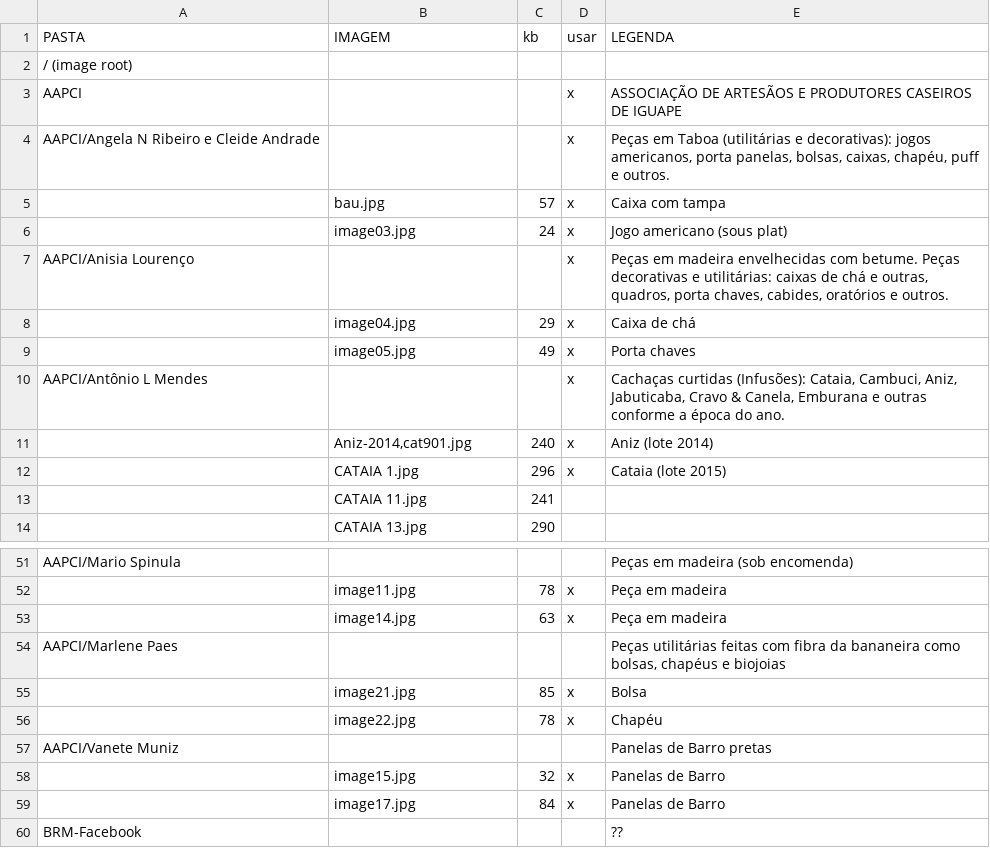
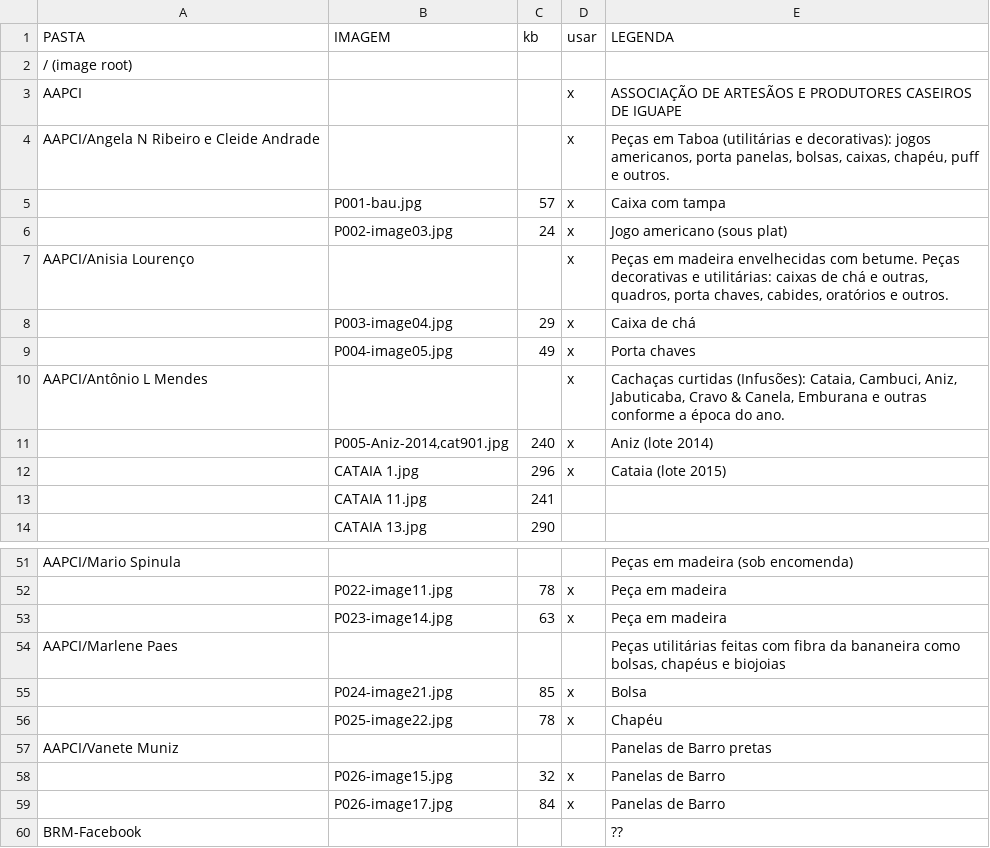
Before and after one commit to ppKrauss/repo-BRMcomercial, a CSV file: dados/BRM-img-legendas.csv, drawn as a sheet; only a part is shown, gaps mark what is left out; the diff covers the shown part only; the diff names each change by its address in the sheet, - before the commit and + after, or states it on an @@ line.

```diff
--- a/dados/BRM-img-legendas.csv
+++ b/dados/BRM-img-legendas.csv
-B5 (IMAGEM): bau.jpg
+B5 (IMAGEM): P001-bau.jpg
-B6 (IMAGEM): image03.jpg
+B6 (IMAGEM): P002-image03.jpg
-B8 (IMAGEM): image04.jpg
+B8 (IMAGEM): P003-image04.jpg
-B9 (IMAGEM): image05.jpg
+B9 (IMAGEM): P004-image05.jpg
-B11 (IMAGEM): Aniz-2014,cat901.jpg
+B11 (IMAGEM): P005-Aniz-2014,cat901.jpg
-B52 (IMAGEM): image11.jpg
+B52 (IMAGEM): P022-image11.jpg
-B53 (IMAGEM): image14.jpg
+B53 (IMAGEM): P023-image14.jpg
-B55 (IMAGEM): image21.jpg
+B55 (IMAGEM): P024-image21.jpg
-B56 (IMAGEM): image22.jpg
+B56 (IMAGEM): P025-image22.jpg
-B58 (IMAGEM): image15.jpg
+B58 (IMAGEM): P026-image15.jpg
-B59 (IMAGEM): image17.jpg
+B59 (IMAGEM): P026-image17.jpg
```
Also changed, not shown: 39 edited cells elsewhere in this file.
